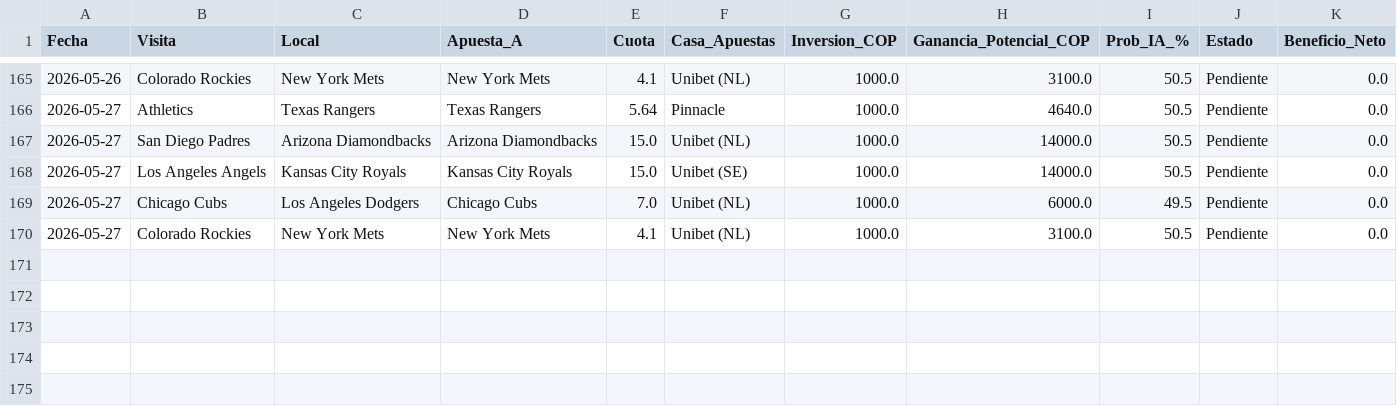
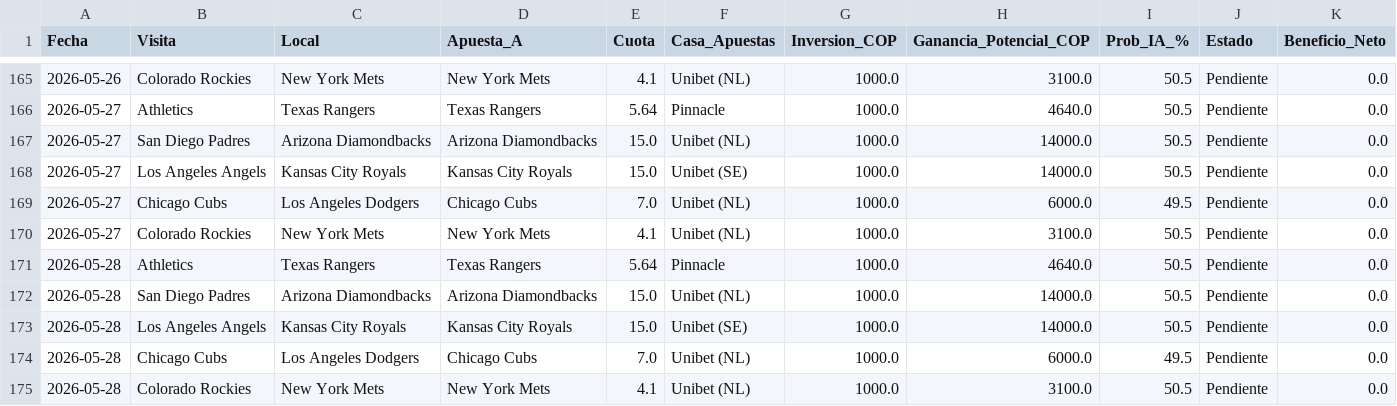
Before and after one commit to JF1123/predictive-bet-bot, a CSV file: ledger_simulacion.csv, drawn as a sheet; only a part is shown, gaps mark what is left out; the diff names each change by its address in the sheet, - before the commit and + after, or states it on an @@ line.

Commit message:
Actualización diaria del Enjambre [skip ci]

```diff
--- a/ledger_simulacion.csv
+++ b/ledger_simulacion.csv
+row 171: 2026-05-28 | Athletics | Texas Rangers | Texas Rangers | 5.64 | Pinnacle | 1000.0 | 4640.0 | 50.5 | Pendiente | 0.0
+row 172: 2026-05-28 | San Diego Padres | Arizona Diamondbacks | Arizona Diamondbacks | 15.0 | Unibet (NL) | 1000.0 | 14000.0 | 50.5 | Pendiente | 0.0
+row 173: 2026-05-28 | Los Angeles Angels | Kansas City Royals | Kansas City Royals | 15.0 | Unibet (SE) | 1000.0 | 14000.0 | 50.5 | Pendiente | 0.0
+row 174: 2026-05-28 | Chicago Cubs | Los Angeles Dodgers | Chicago Cubs | 7.0 | Unibet (NL) | 1000.0 | 6000.0 | 49.5 | Pendiente | 0.0
+row 175: 2026-05-28 | Colorado Rockies | New York Mets | New York Mets | 4.1 | Unibet (NL) | 1000.0 | 3100.0 | 50.5 | Pendiente | 0.0
```
